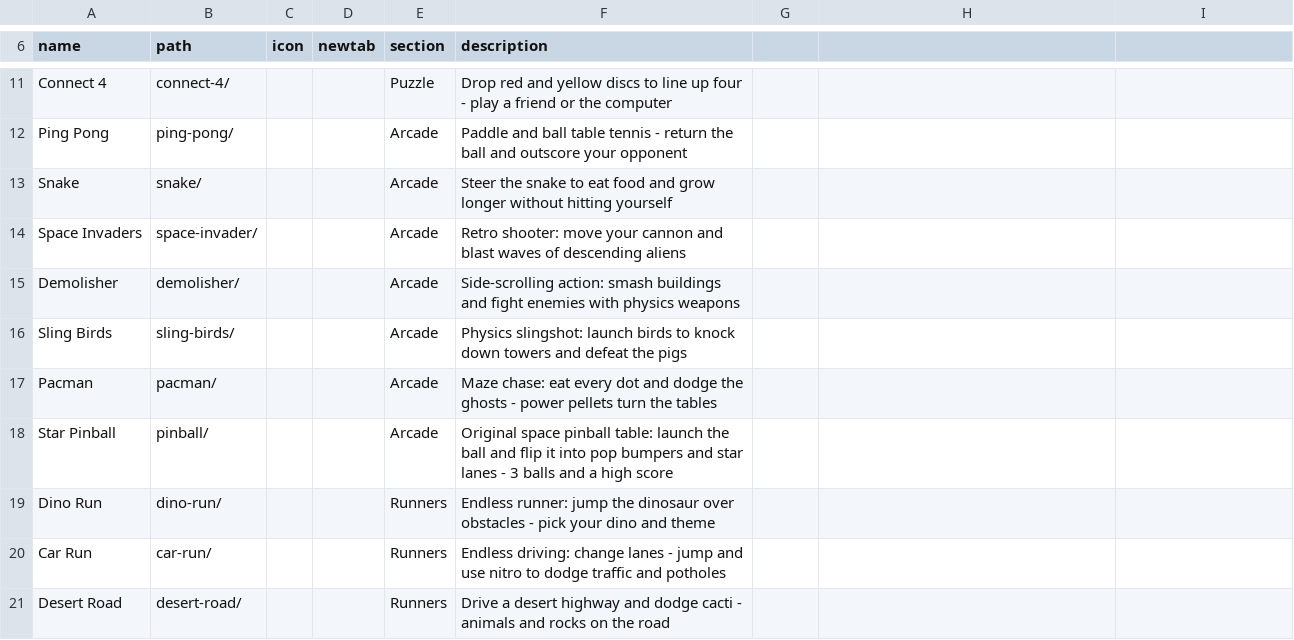
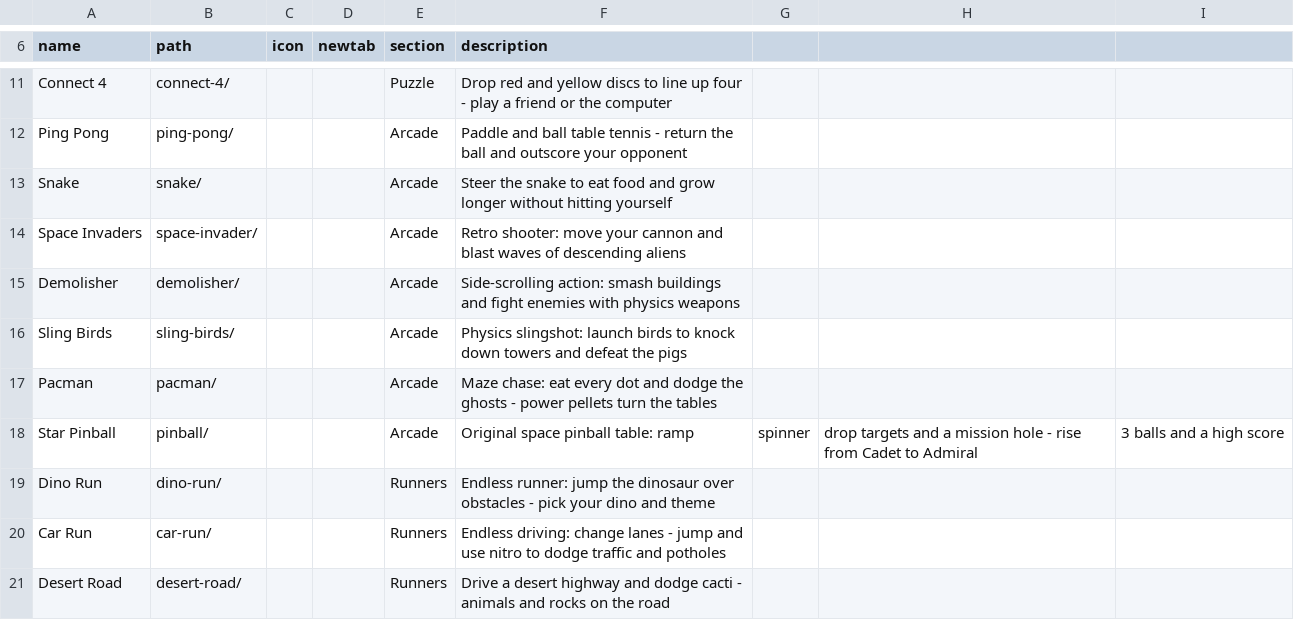
Before and after one commit to jor-teron/sites, a CSV file: apps/games/games-apps.csv, drawn as a sheet; only a part is shown, gaps mark what is left out.

Commit message:
PIN-1b Star Pinball: drop targets, ramp, spinner, mission hole, ranks, bonus multiplier, ball save, resume
- 4 drop targets (reset when all down), top star lanes moved by the flippers (all 3 = bonus x+1, max x5)
- raised ramp (kinematic layer) returning to the left inlane; spinner on the right orbit
- hole catches, holds 1.2 s and kicks out; starts missions (Pulsar Patrol, Comet Run, Asteroid Sweep,
  Orbit Spin, Star Chart, Shield Test); finished missions promote Cadet -> Admiral
- end-of-ball bonus x multiplier, 6 s ball save, message panel (rank, score, mission, progress)
- game in progress saved in pinball.save (resume after reload)

```diff
--- a/apps/games/games-apps.csv
+++ b/apps/games/games-apps.csv
@@ -17,3 +17,3 @@ Sling Birds,       sling-birds/, , , Arcade, Physics slingshot: launch birds to
 Pacman,            pacman/, , , Arcade, Maze chase: eat every dot and dodge the ghosts - power pellets turn the tables
-Star Pinball,      pinball/,       , , Arcade, Original space pinball table: launch the ball and flip it into pop bumpers and star lanes - 3 balls and a high score
+Star Pinball,      pinball/,       , , Arcade, Original space pinball table: ramp, spinner, drop targets and a mission hole - rise from Cadet to Admiral, 3 balls and a high score
 Dino Run,          dino-run/,      , , Runners, Endless runner: jump the dinosaur over obstacles - pick your dino and theme
```
Also changed, not shown: 11 other files.
